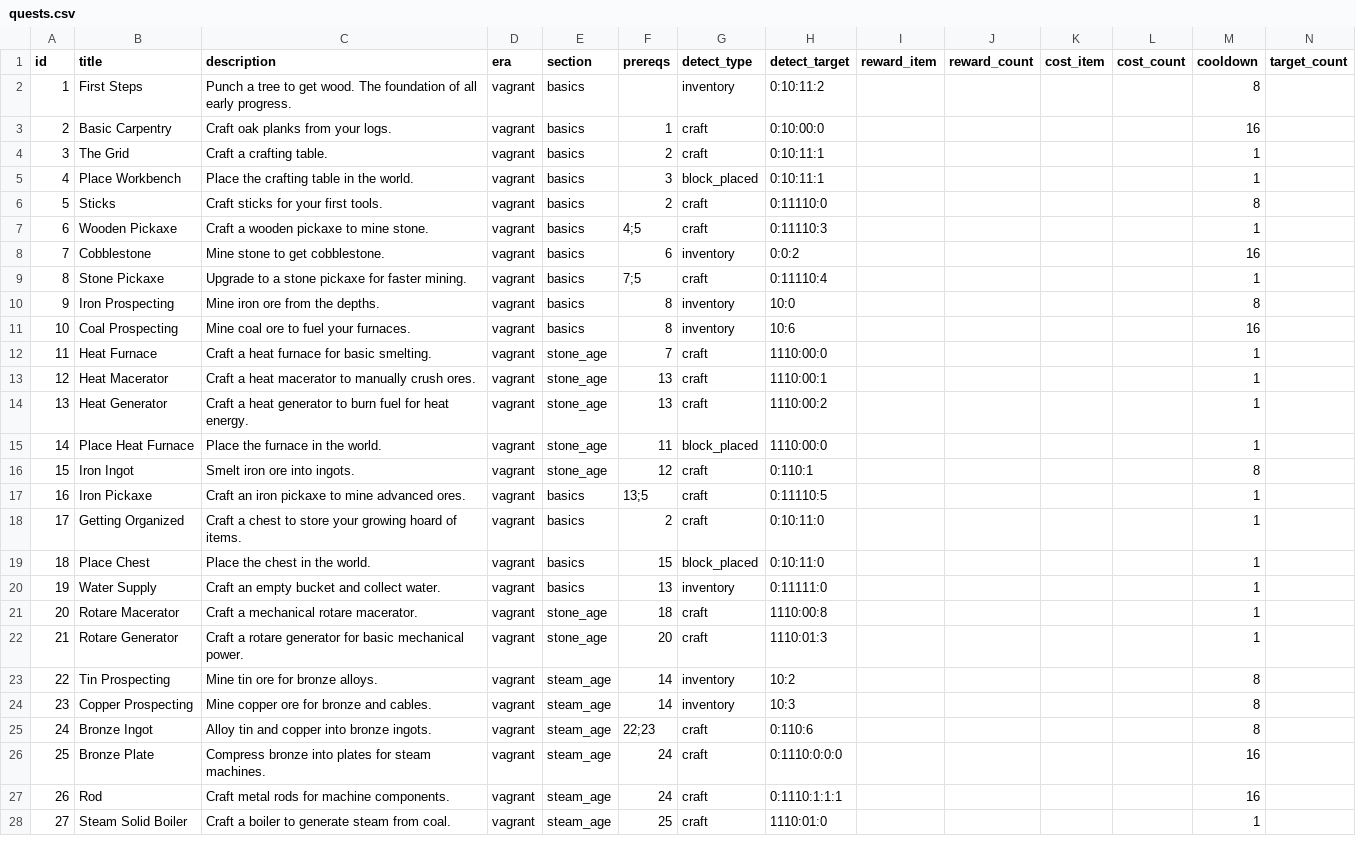
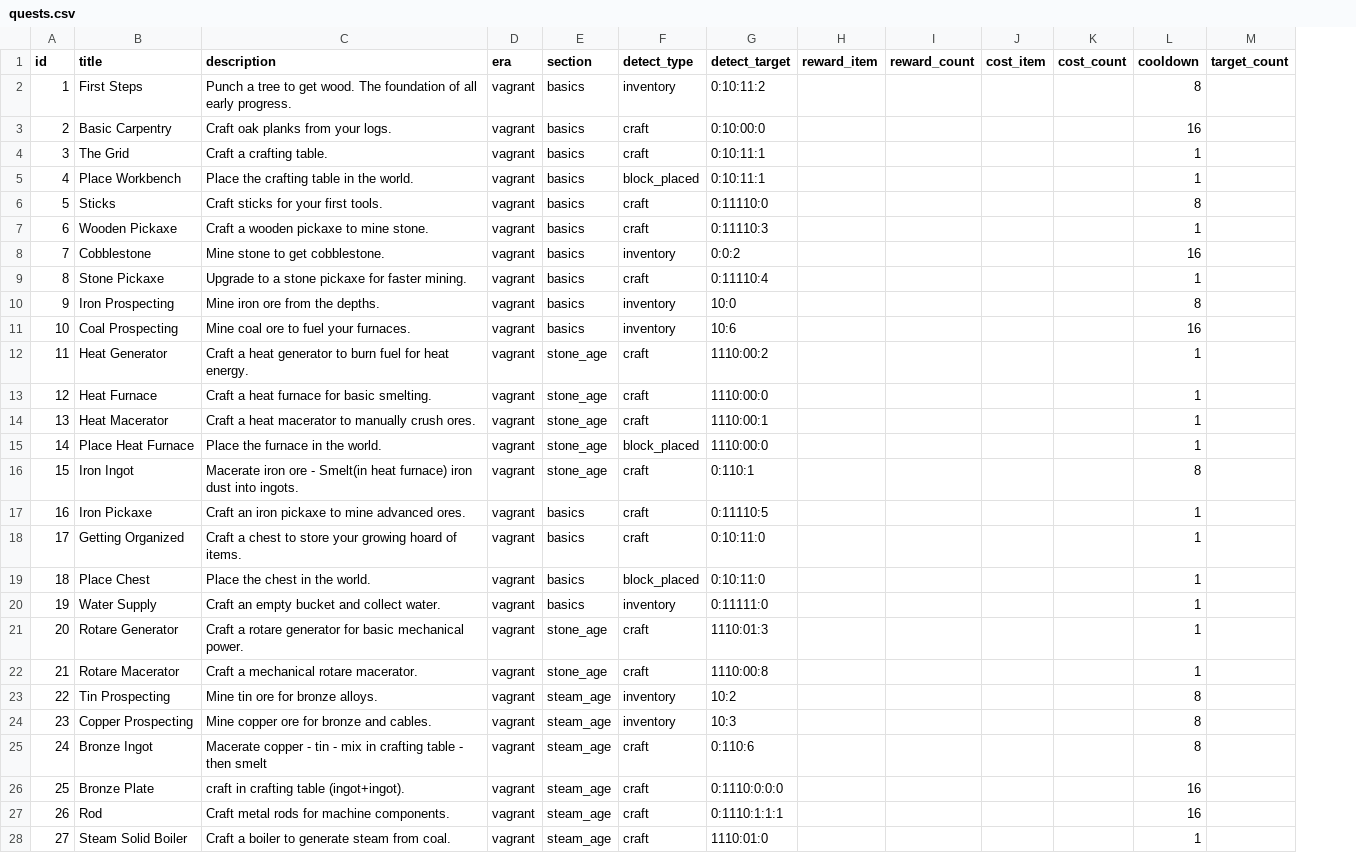
Before and after one commit to lexasub/gtnh-platform, a CSV file: data/quests/quests.csv, drawn as a sheet; only a part is shown; removed rows and columns are numbered as before the commit, all else as after; the diff names each change by its address in the sheet, - before the commit and + after, or states it on an @@ line.

Commit message:
fix(quests): quest persistence and unlock reconciliation
QuestData.cpp fixes, quest_handlers.go reconcile on join, quests.csv
detect_target ids for existing registry items, quest_graph.json prereq
override for stale CSV column.

```diff
--- a/data/quests/quests.csv
+++ b/data/quests/quests.csv
-column F (prereqs), rows 3-13: 1 | 2 | 3 | 2 | 4;5 | 6 | 7;5 | 8 | 8 | 7 | 13; rows 15-21: 11 | 12 | 13;5 | 2 | 15 | 13 | 18; rows 23-28: 14 | 14 | 22;23 | 24 | 24 | 25
@@ row 14 moved to row 12: 11 @@
@@ column A (id) renumbered between rows 13 and 22 @@
-C16 (description): Smelt iron ore into ingots.
+C16 (description): Macerate iron ore - Smelt(in heat furnace) iron dust into ingots.
@@ row 22 moved to row 21: 20 @@
-C25 (description): Alloy tin and copper into bronze ingots.
+C25 (description): Macerate copper - tin - mix in crafting table - then smelt
-C26 (description): Compress bronze into plates for steam machines.
+C26 (description): craft in crafting table (ingot+ingot).
```
Also changed, not shown: 3 other files.
